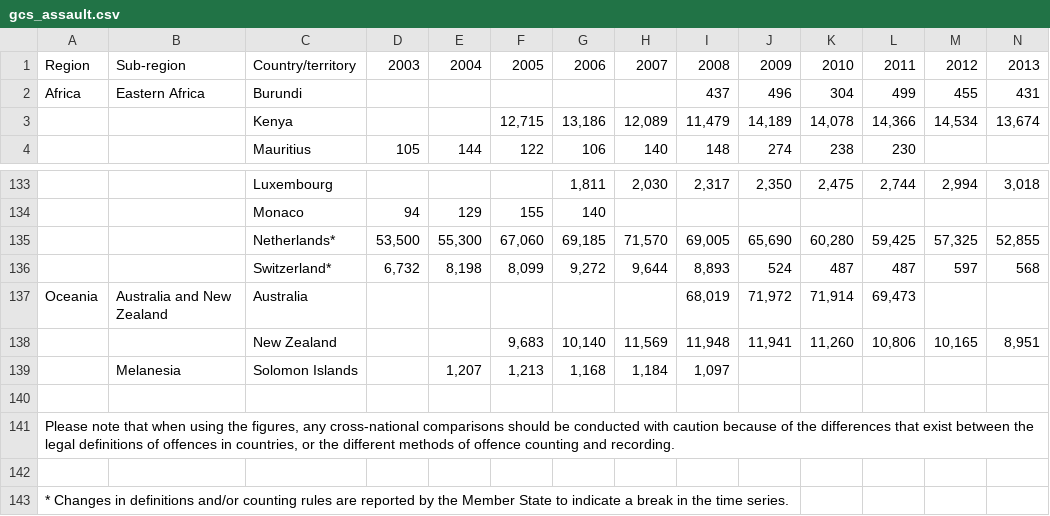
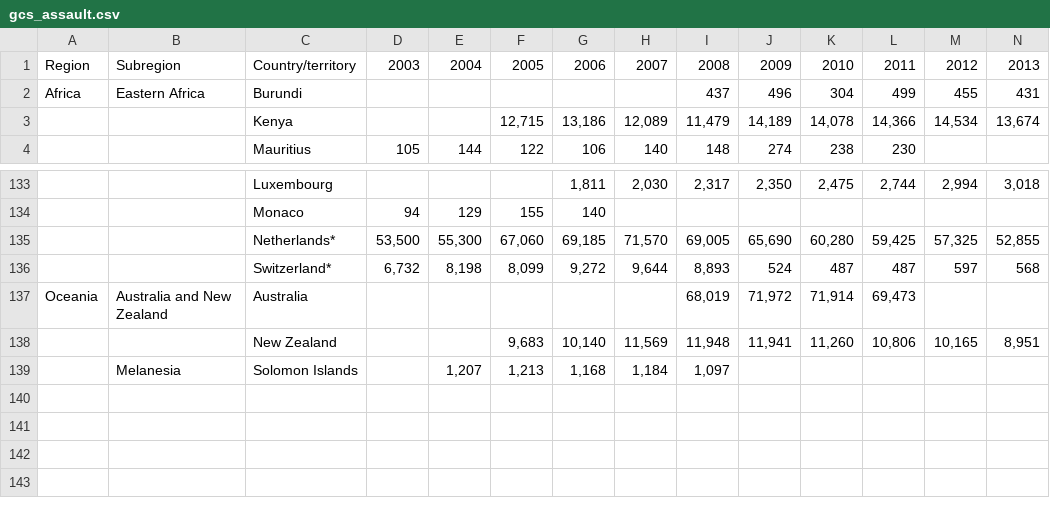
Before and after one commit to IB-2015/gdv, a CSV file: app/api/data/statistics/gcs_assault.csv, drawn as a sheet; only a part is shown, gaps mark what is left out; rows hold the shown columns only; the diff names each change by its address in the sheet, - before the commit and + after, or states it on an @@ line.

Commit message:
Get assault data from backend -modification of csv data for better use -filter and return countrys of clicked region from assault data -added route for assault data

```diff
--- a/app/api/data/statistics/gcs_assault.csv
+++ b/app/api/data/statistics/gcs_assault.csv
-B1: Sub-region
+B1: Subregion
-row 140: (empty)
-row 141: Please note that when using the figures, any cross-national comparisons should be conducted with caution because of the differences that exist between the legal definitions of offences in countries, or the different methods of offence counting and recording.
-row 142: (empty)
-row 143: * Changes in definitions and/or counting rules are reported by the Member State to indicate a break in the time series.
```
Also changed, not shown: 6 other files.
